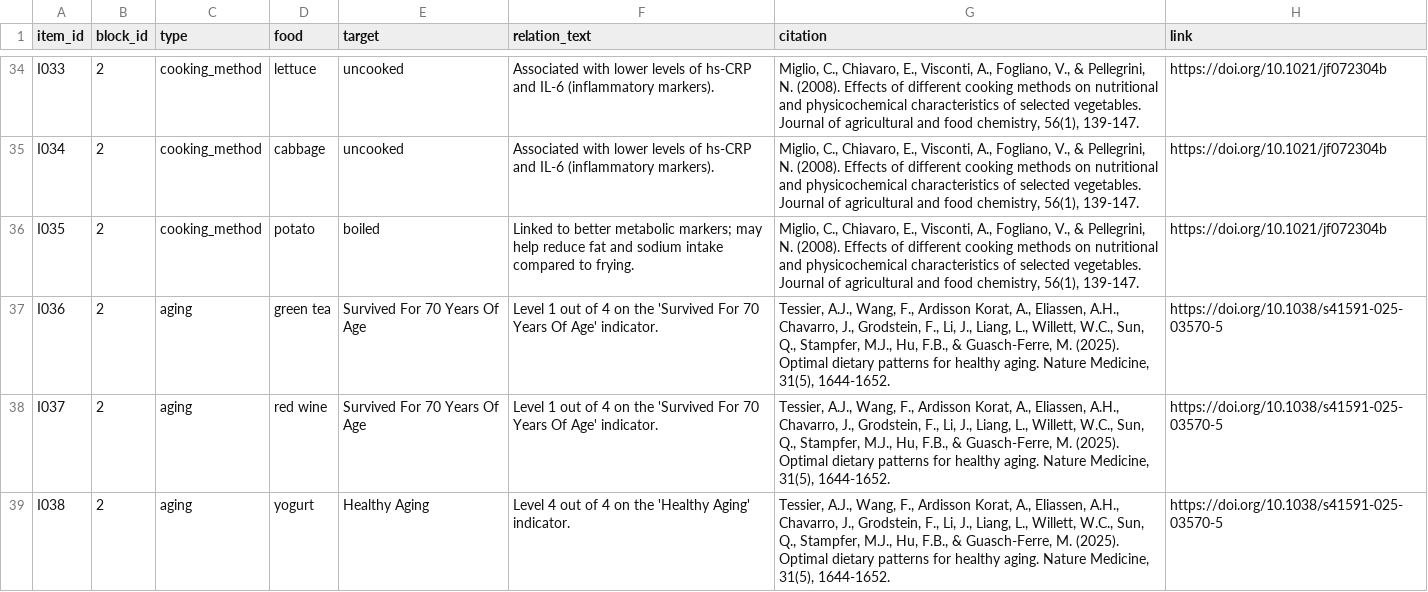
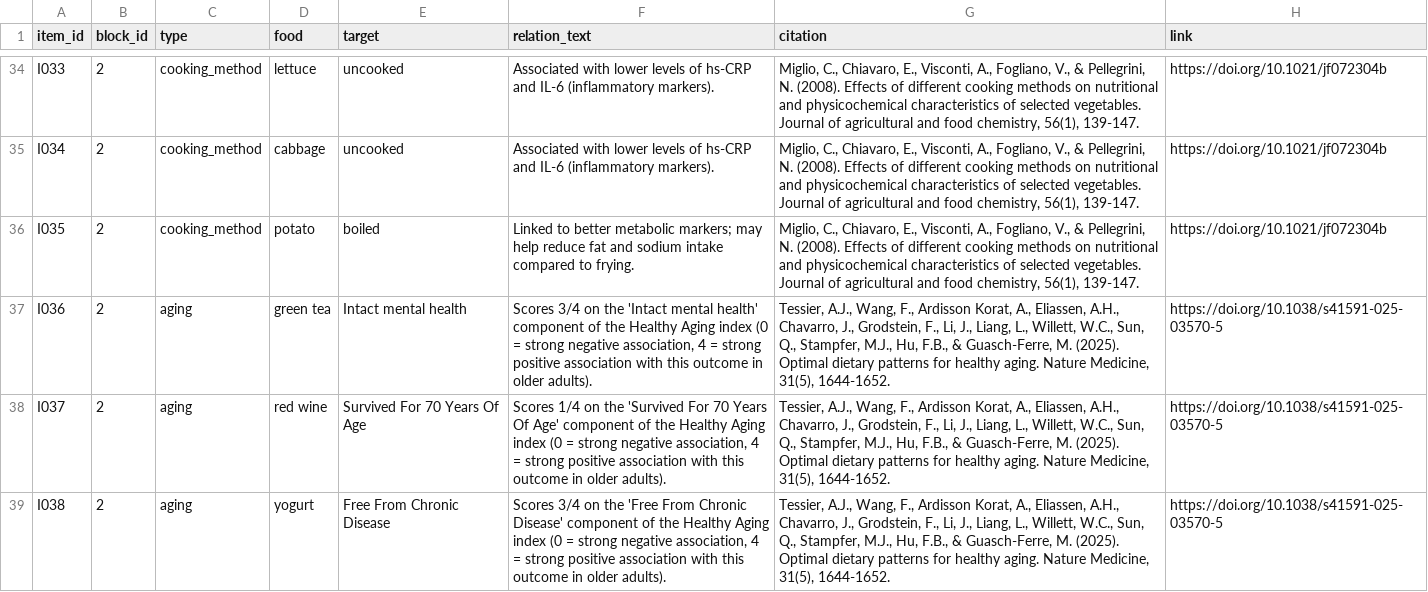
Before and after one commit to andreamorgar/healthyFood, a CSV file: survey/items.csv, drawn as a sheet; only a part is shown, gaps mark what is left out; the diff covers the shown part only.

Commit message:
Clarify citation purpose and aging score direction/diversity
- Add a note before the item list explaining citations are optional
  reference material, not a required check, since it wasn't obvious
  students should feel free to consult or skip them.
- Aging relation_text now states what 0/4 vs 4/4 means (previously
  just "Level X out of 4" with no indication of which direction was
  positive), and names the specific Healthy Aging sub-indicator
  distinctly from the overall composite score to avoid a confusing
  "'Healthy Aging' component of the Healthy Aging index" phrasing.
- Fixed aging item selection to rotate through all 6 index aspects
  instead of always picking each food's single most-extreme aspect,
  which had accidentally made 14 of 20 items the same composite
  "Healthy Aging" score of 4/4 — now each aspect gets 3-4 items.

```diff
--- a/survey/items.csv
+++ b/survey/items.csv
@@ -36,4 +36,4 @@ I034,2,cooking_method,cabbage,uncooked,Associated with lower levels of hs-CRP an
 I035,2,cooking_method,potato,boiled,Linked to better metabolic markers; may help reduce fat and sodium intake compared to frying.,"Miglio, C., Chiavaro, E., Visconti, A., Fogliano, V., & Pellegrini, N. (2008). Effects of different cooking methods on nutritional and physicochemical characteristics of selected vegetables. Journal of agricultural and food chemistry, 56(1), 139-147.",https://doi.org/10.1021/jf072304b
-I036,2,aging,green tea,Survived For 70 Years Of Age,Level 1 out of 4 on the 'Survived For 70 Years Of Age' indicator.,"Tessier, A.J., Wang, F., Ardisson Korat, A., Eliassen, A.H., Chavarro, J., Grodstein, F., Li, J., Liang, L., Willett, W.C., Sun, Q., Stampfer, M.J., Hu, F.B., & Guasch-Ferre, M. (2025). Optimal dietary patterns for healthy aging. Nature Medicine, 31(5), 1644-1652.",https://doi.org/10.1038/s41591-025-03570-5
-I037,2,aging,red wine,Survived For 70 Years Of Age,Level 1 out of 4 on the 'Survived For 70 Years Of Age' indicator.,"Tessier, A.J., Wang, F., Ardisson Korat, A., Eliassen, A.H., Chavarro, J., Grodstein, F., Li, J., Liang, L., Willett, W.C., Sun, Q., Stampfer, M.J., Hu, F.B., & Guasch-Ferre, M. (2025). Optimal dietary patterns for healthy aging. Nature Medicine, 31(5), 1644-1652.",https://doi.org/10.1038/s41591-025-03570-5
-I038,2,aging,yogurt,Healthy Aging,Level 4 out of 4 on the 'Healthy Aging' indicator.,"Tessier, A.J., Wang, F., Ardisson Korat, A., Eliassen, A.H., Chavarro, J., Grodstein, F., Li, J., Liang, L., Willett, W.C., Sun, Q., Stampfer, M.J., Hu, F.B., & Guasch-Ferre, M. (2025). Optimal dietary patterns for healthy aging. Nature Medicine, 31(5), 1644-1652.",https://doi.org/10.1038/s41591-025-03570-5
+I036,2,aging,green tea,Intact mental health,"Scores 3/4 on the 'Intact mental health' component of the Healthy Aging index (0 = strong negative association, 4 = strong positive association with this outcome in older adults).","Tessier, A.J., Wang, F., Ardisson Korat, A., Eliassen, A.H., Chavarro, J., Grodstein, F., Li, J., Liang, L., Willett, W.C., Sun, Q., Stampfer, M.J., Hu, F.B., & Guasch-Ferre, M. (2025). Optimal dietary patterns for healthy aging. Nature Medicine, 31(5), 1644-1652.",https://doi.org/10.1038/s41591-025-03570-5
+I037,2,aging,red wine,Survived For 70 Years Of Age,"Scores 1/4 on the 'Survived For 70 Years Of Age' component of the Healthy Aging index (0 = strong negative association, 4 = strong positive association with this outcome in older adults).","Tessier, A.J., Wang, F., Ardisson Korat, A., Eliassen, A.H., Chavarro, J., Grodstein, F., Li, J., Liang, L., Willett, W.C., Sun, Q., Stampfer, M.J., Hu, F.B., & Guasch-Ferre, M. (2025). Optimal dietary patterns for healthy aging. Nature Medicine, 31(5), 1644-1652.",https://doi.org/10.1038/s41591-025-03570-5
+I038,2,aging,yogurt,Free From Chronic Disease,"Scores 3/4 on the 'Free From Chronic Disease' component of the Healthy Aging index (0 = strong negative association, 4 = strong positive association with this outcome in older adults).","Tessier, A.J., Wang, F., Ardisson Korat, A., Eliassen, A.H., Chavarro, J., Grodstein, F., Li, J., Liang, L., Willett, W.C., Sun, Q., Stampfer, M.J., Hu, F.B., & Guasch-Ferre, M. (2025). Optimal dietary patterns for healthy aging. Nature Medicine, 31(5), 1644-1652.",https://doi.org/10.1038/s41591-025-03570-5
```
Also changed, not shown: 31 edited cells elsewhere in this file, 1 other file.
